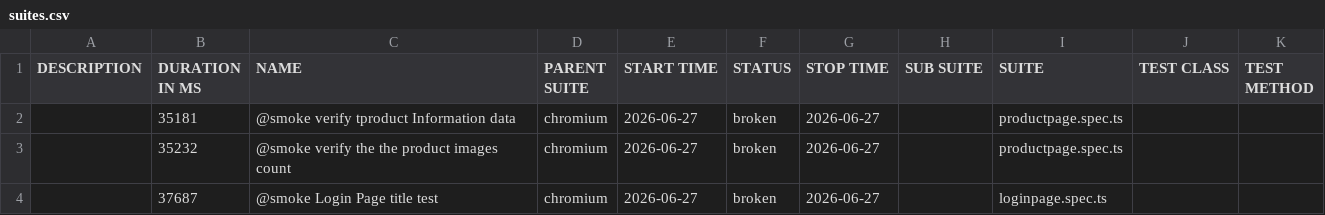
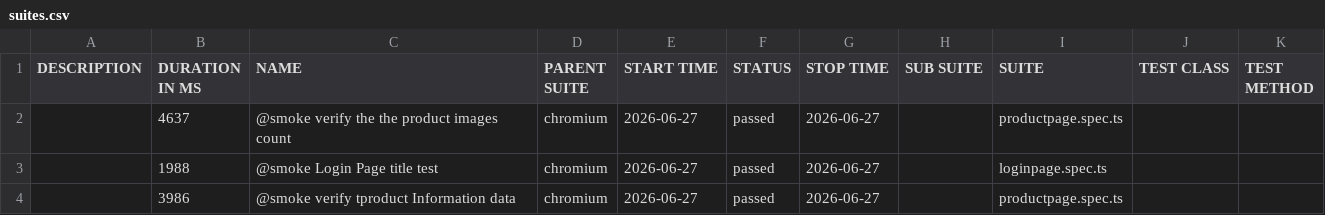
Before and after one commit to Sonal808/OpenCartWebAPIFramework, a CSV file: runs/28287387313/prod-allure/data/suites.csv, drawn as a sheet.

```diff
--- a/runs/28287387313/prod-allure/data/suites.csv
+++ b/runs/28287387313/prod-allure/data/suites.csv
@@ -1,4 +1,4 @@
 "DESCRIPTION","DURATION IN MS","NAME","PARENT SUITE","START TIME","STATUS","STOP TIME","SUB SUITE","SUITE","TEST CLASS","TEST METHOD"
-"","35181","@smoke verify tproduct Information data","chromium","2026-06-27","broken","2026-06-27","","productpage.spec.ts","",""
-"","35232","@smoke verify the the product images count","chromium","2026-06-27","broken","2026-06-27","","productpage.spec.ts","",""
-"","37687","@smoke Login Page title test","chromium","2026-06-27","broken","2026-06-27","","loginpage.spec.ts","",""
+"","4637","@smoke verify the the product images count","chromium","2026-06-27","passed","2026-06-27","","productpage.spec.ts","",""
+"","1988","@smoke Login Page title test","chromium","2026-06-27","passed","2026-06-27","","loginpage.spec.ts","",""
+"","3986","@smoke verify tproduct Information data","chromium","2026-06-27","passed","2026-06-27","","productpage.spec.ts","",""
```
Also changed, not shown: 33 other files.
